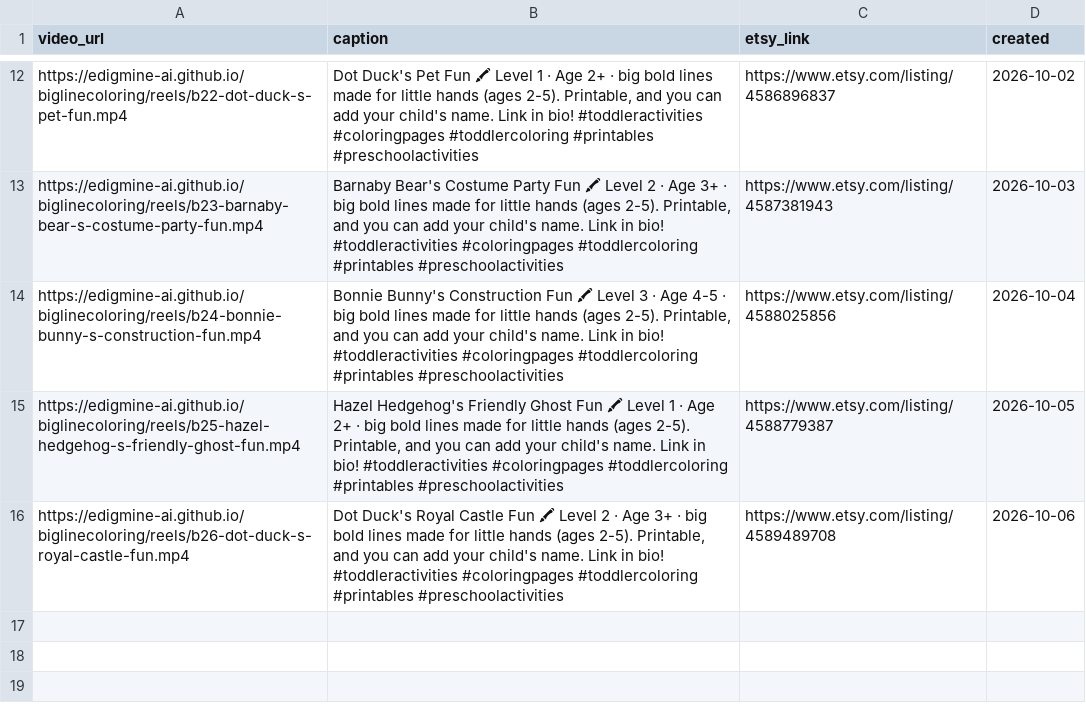
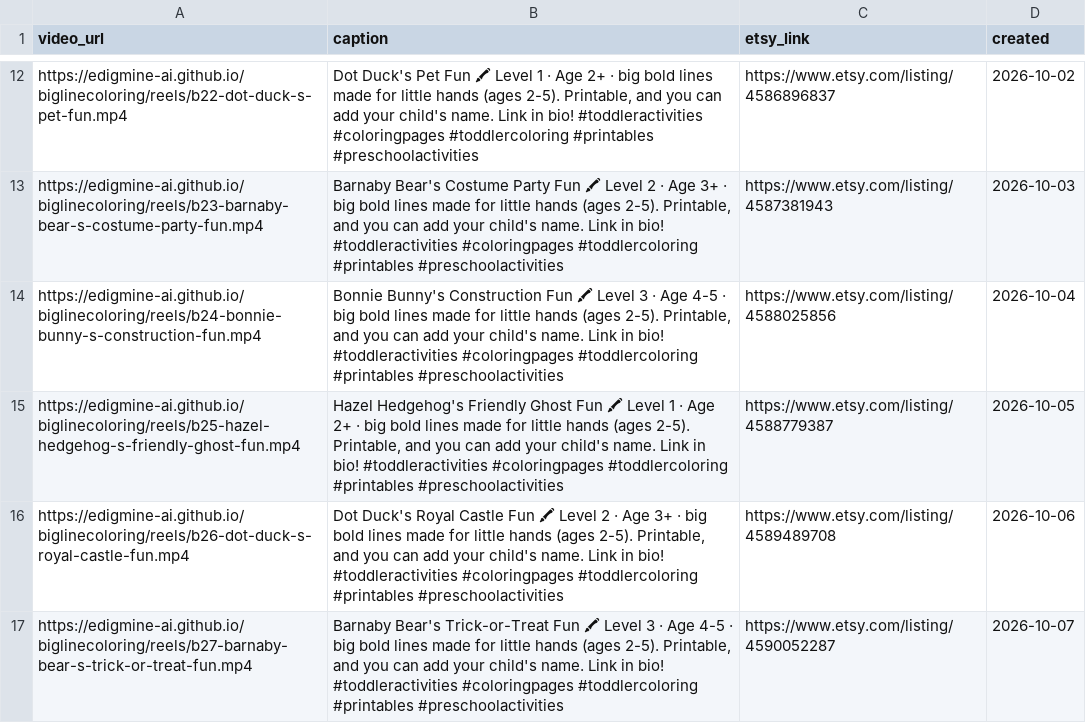
Before and after one commit to edigmine-ai/biglinecoloring, a CSV file: reels/queue.csv, drawn as a sheet; only a part is shown, gaps mark what is left out; the diff names each change by its address in the sheet, - before the commit and + after, or states it on an @@ line.

Commit message:
reel: Barnaby Bear's Trick-or-Treat Fun

```diff
--- a/reels/queue.csv
+++ b/reels/queue.csv
+row 17: https://edigmine-ai.github.io/biglinecoloring/reels/b27-barnaby-bear-s-trick-or-treat-fun.mp4 | Barnaby Bear's Trick-or-Treat Fun 🖍 Level 3 · Age 4-5 · big bold lines made for little hands (ages 2-5). Printable, and you can add your child's name. Link in bio! #toddleractivities #coloringpages #toddlercoloring #printables #preschoolactivities | https://www.etsy.com/listing/4590052287 | 2026-10-07
```
Also changed, not shown: 1 other file.
